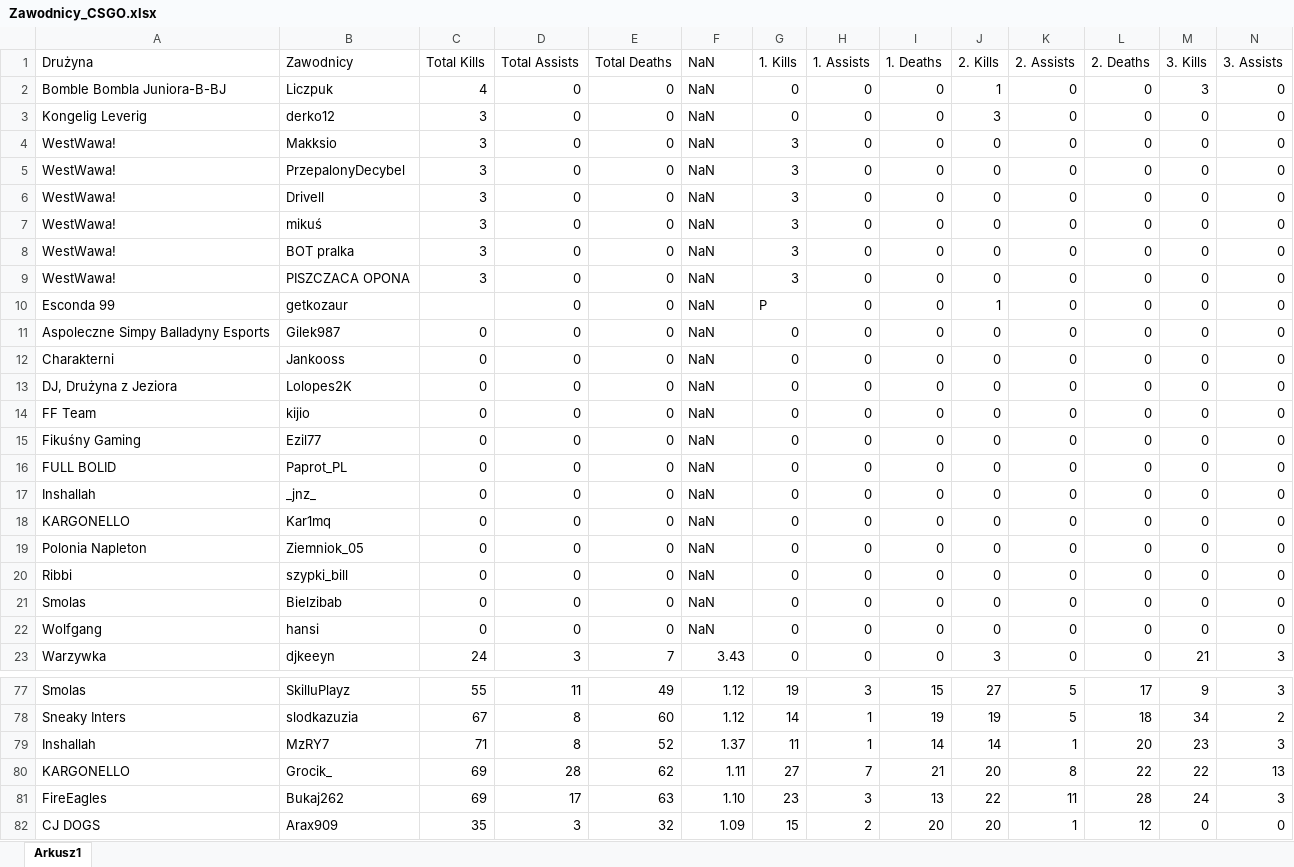
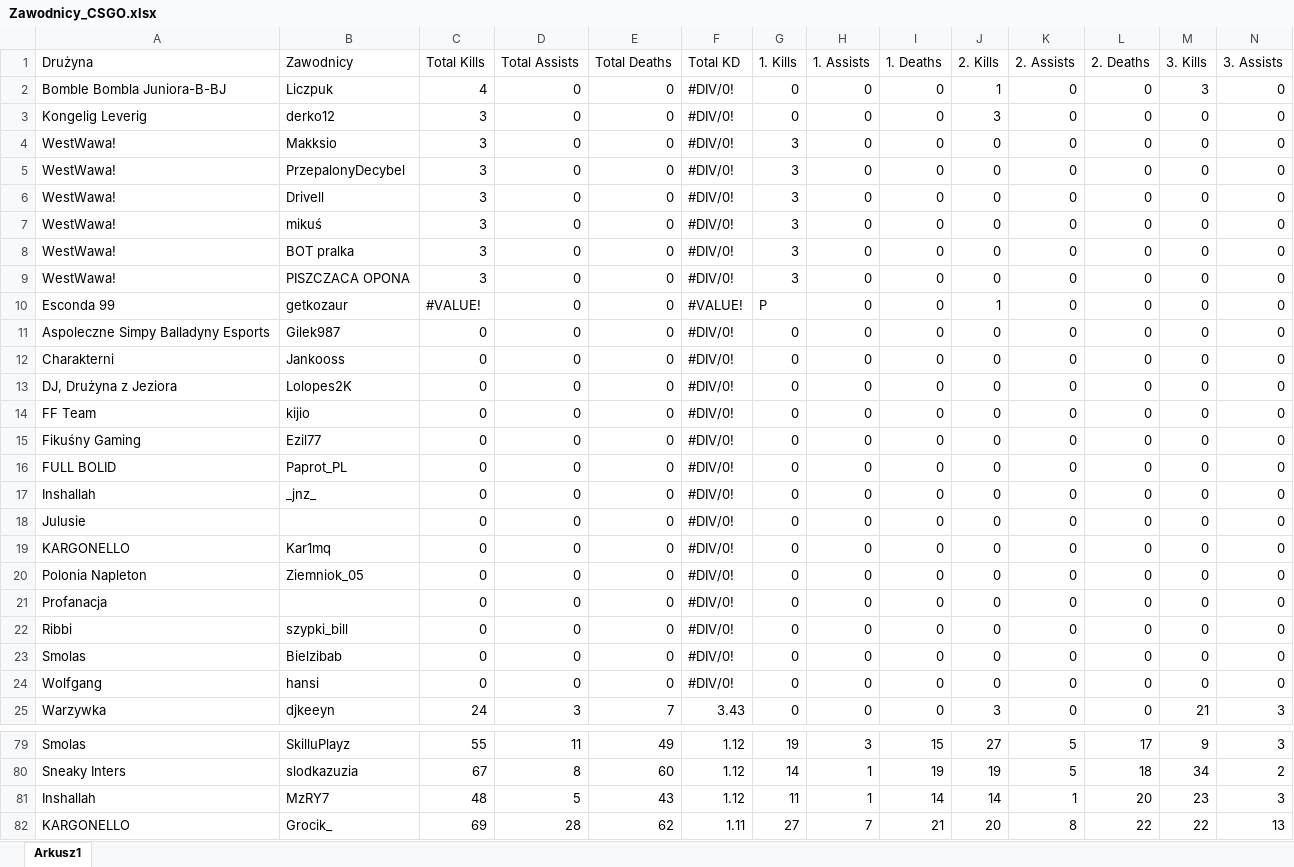
Before and after one commit to SzymonRudnikowski/PrivateMusicBot, an Excel workbook: Zawodnicy_CSGO.xlsx, sheet Arkusz1, drawn as a sheet; only a part is shown, gaps mark what is left out; the shorter side is filled out with more unchanged rows; values as stored, in another font and other column widths than the file's, no cell formats; addresses are those after the commit; rows hold the shown columns only; the diff covers the shown part only; the diff names each change by its address in the sheet, - before the commit and + after, or states it on an @@ line.

```diff
--- a/Zawodnicy_CSGO.xlsx (sheet Arkusz1)
+++ b/Zawodnicy_CSGO.xlsx (sheet Arkusz1)
-F1: NaN
+F1: Total KD
-F2:F9 (Total KD): NaN
+F2:F9 (Total KD): #DIV/0!
-C10 (Total Kills): (empty)
+C10 (Total Kills): #VALUE!
-F10 (Total KD): NaN
+F10 (Total KD): #VALUE!
-F11:F17 (Total KD): NaN
+F11:F17 (Total KD): #DIV/0!
+row 18: Julusie |  | 0 | 0 | 0 | #DIV/0! | 0 | 0 | 0 | 0 | 0 | 0 | 0 | 0
-F19:F20 (Total KD): NaN
+F19:F20 (Total KD): #DIV/0!
+row 21: Profanacja |  | 0 | 0 | 0 | #DIV/0! | 0 | 0 | 0 | 0 | 0 | 0 | 0 | 0
-F22:F24 (Total KD): NaN
+F22:F24 (Total KD): #DIV/0!
-C81 (Total Kills): 71
+C81 (Total Kills): 48
-D81 (Total Assists): 8
+D81 (Total Assists): 5
-E81 (Total Deaths): 52
+E81 (Total Deaths): 43
-F81 (Total KD): 1.37
+F81 (Total KD): 1.12
```
Also changed, not shown: 64 edited cells elsewhere in this sheet, cell formats, formulas that keep their value, 1 other file.
